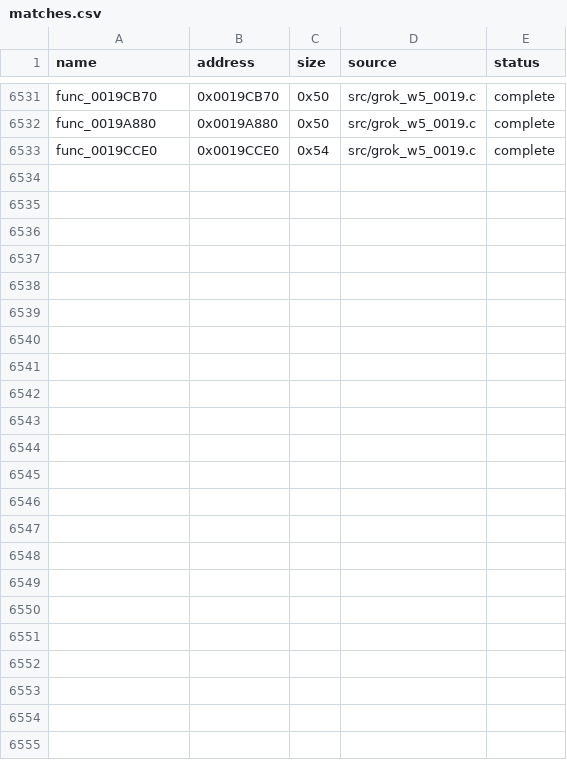
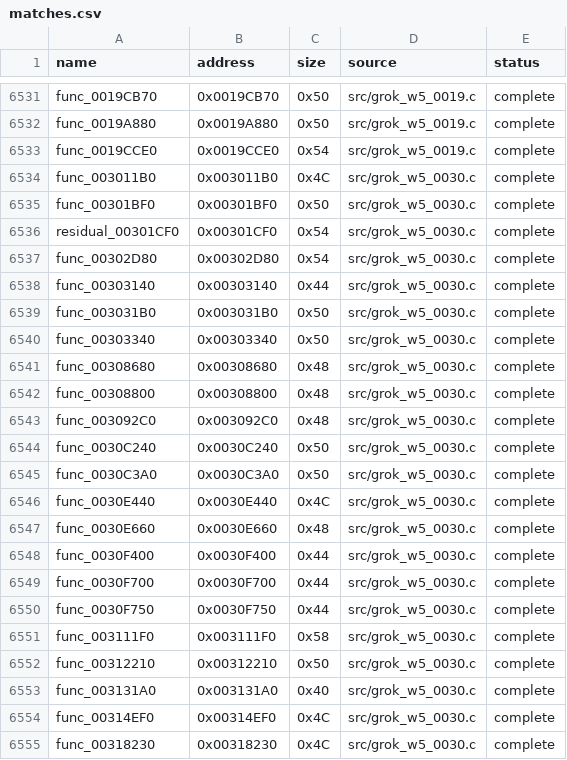
Before and after one commit to g-guthrie/mvc2-ps2-decomp, a CSV file: config/matches.csv, drawn as a sheet; only a part is shown, gaps mark what is left out; the diff names each change by its address in the sheet, - before the commit and + after, or states it on an @@ line.

Commit message:
Match 22 functions in 0x00300000 as grok_w5_0030.c.
Exact MWCCPS2 3.0.3 -O3 -sdatathreshold 8 for GP tables and signed-result leaves.

```diff
--- a/config/matches.csv
+++ b/config/matches.csv
+row 6534: func_003011B0 | 0x003011B0 | 0x4C | src/grok_w5_0030.c | complete
+row 6535: func_00301BF0 | 0x00301BF0 | 0x50 | src/grok_w5_0030.c | complete
+row 6536: residual_00301CF0 | 0x00301CF0 | 0x54 | src/grok_w5_0030.c | complete
+row 6537: func_00302D80 | 0x00302D80 | 0x54 | src/grok_w5_0030.c | complete
+row 6538: func_00303140 | 0x00303140 | 0x44 | src/grok_w5_0030.c | complete
+row 6539: func_003031B0 | 0x003031B0 | 0x50 | src/grok_w5_0030.c | complete
+row 6540: func_00303340 | 0x00303340 | 0x50 | src/grok_w5_0030.c | complete
+row 6541: func_00308680 | 0x00308680 | 0x48 | src/grok_w5_0030.c | complete
+row 6542: func_00308800 | 0x00308800 | 0x48 | src/grok_w5_0030.c | complete
+row 6543: func_003092C0 | 0x003092C0 | 0x48 | src/grok_w5_0030.c | complete
+row 6544: func_0030C240 | 0x0030C240 | 0x50 | src/grok_w5_0030.c | complete
+row 6545: func_0030C3A0 | 0x0030C3A0 | 0x50 | src/grok_w5_0030.c | complete
+row 6546: func_0030E440 | 0x0030E440 | 0x4C | src/grok_w5_0030.c | complete
+row 6547: func_0030E660 | 0x0030E660 | 0x48 | src/grok_w5_0030.c | complete
+row 6548: func_0030F400 | 0x0030F400 | 0x44 | src/grok_w5_0030.c | complete
+row 6549: func_0030F700 | 0x0030F700 | 0x44 | src/grok_w5_0030.c | complete
+row 6550: func_0030F750 | 0x0030F750 | 0x44 | src/grok_w5_0030.c | complete
+row 6551: func_003111F0 | 0x003111F0 | 0x58 | src/grok_w5_0030.c | complete
+row 6552: func_00312210 | 0x00312210 | 0x50 | src/grok_w5_0030.c | complete
+row 6553: func_003131A0 | 0x003131A0 | 0x40 | src/grok_w5_0030.c | complete
+row 6554: func_00314EF0 | 0x00314EF0 | 0x4C | src/grok_w5_0030.c | complete
+row 6555: func_00318230 | 0x00318230 | 0x4C | src/grok_w5_0030.c | complete
```
Also changed, not shown: 3 other files.
